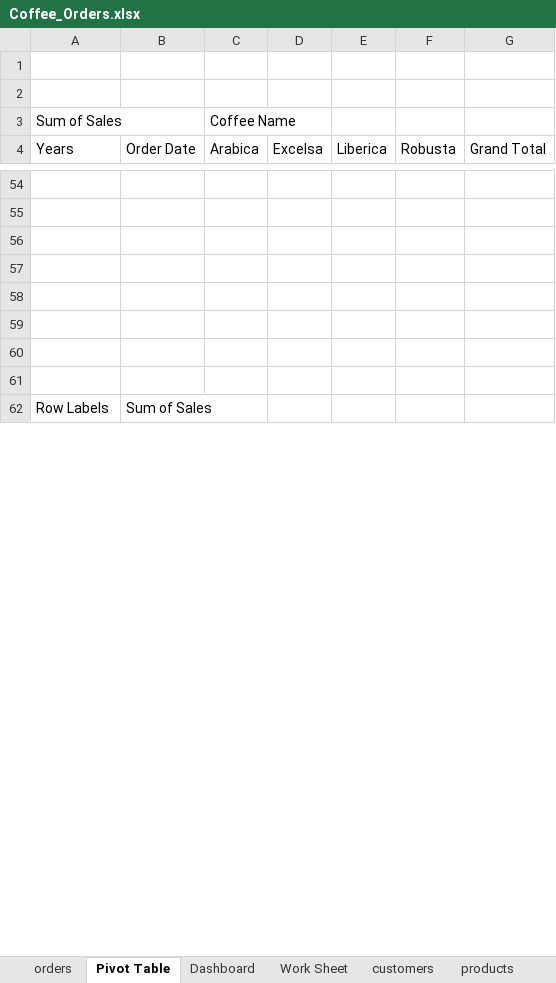
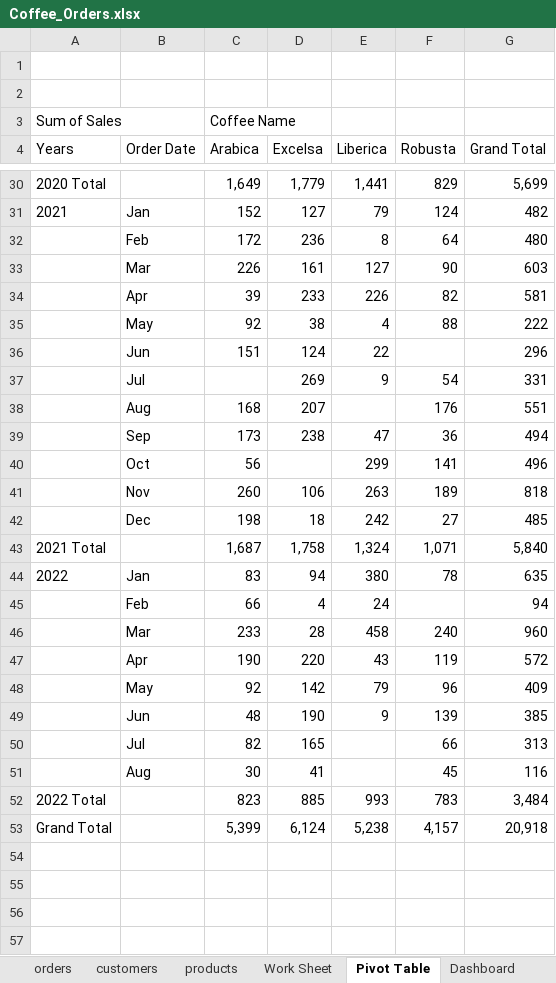
Before and after one commit to Shubheeksha/Excel-projects, an Excel workbook: CoffeeShop_Analysis/Coffee_Orders.xlsx, sheet Pivot Table, drawn as a sheet; only a part is shown, gaps mark what is left out; the shorter side is filled out with more unchanged rows; values as stored, in another font and other column widths than the file's, no borders; charts and pictures not drawn; the diff covers the shown part only; the diff names each change by its address in the sheet, - before the commit and + after, or states it on an @@ line.

```diff
--- a/CoffeeShop_Analysis/Coffee_Orders.xlsx (sheet Pivot Table)
+++ b/CoffeeShop_Analysis/Coffee_Orders.xlsx (sheet Pivot Table)
@@ sheet tab order changed: orders | customers | products | Work Sheet | Pivot Table | Dashboard @@
+row 30: 2020 Total |  | 1,649 | 1,779 | 1,441 | 829 | 5,699
+row 31: 2021 | Jan | 152 | 127 | 79 | 124 | 482
+row 32:  | Feb | 172 | 236 | 8 | 64 | 480
+row 33:  | Mar | 226 | 161 | 127 | 90 | 603
+row 34:  | Apr | 39 | 233 | 226 | 82 | 581
+row 35:  | May | 92 | 38 | 4 | 88 | 222
+row 36:  | Jun | 151 | 124 | 22 |  | 296
+row 37:  | Jul |  | 269 | 9 | 54 | 331
+row 38:  | Aug | 168 | 207 |  | 176 | 551
+row 39:  | Sep | 173 | 238 | 47 | 36 | 494
+row 40:  | Oct | 56 |  | 299 | 141 | 496
+row 41:  | Nov | 260 | 106 | 263 | 189 | 818
+row 42:  | Dec | 198 | 18 | 242 | 27 | 485
+row 43: 2021 Total |  | 1,687 | 1,758 | 1,324 | 1,071 | 5,840
+row 44: 2022 | Jan | 83 | 94 | 380 | 78 | 635
+row 45:  | Feb | 66 | 4 | 24 |  | 94
+row 46:  | Mar | 233 | 28 | 458 | 240 | 960
+row 47:  | Apr | 190 | 220 | 43 | 119 | 572
+row 48:  | May | 92 | 142 | 79 | 96 | 409
+row 49:  | Jun | 48 | 190 | 9 | 139 | 385
+row 50:  | Jul | 82 | 165 |  | 66 | 313
+row 51:  | Aug | 30 | 41 |  | 45 | 116
+row 52: 2022 Total |  | 823 | 885 | 993 | 783 | 3,484
+row 53: Grand Total |  | 5,399 | 6,124 | 5,238 | 4,157 | 20,918
```
Also changed, not shown: 28 added rows, 52 removed rows and 9 edited cells elsewhere in this sheet, charts or pictures, 1 other file.
